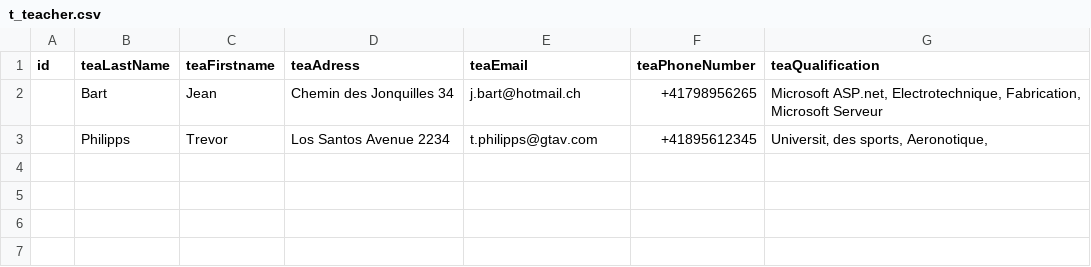
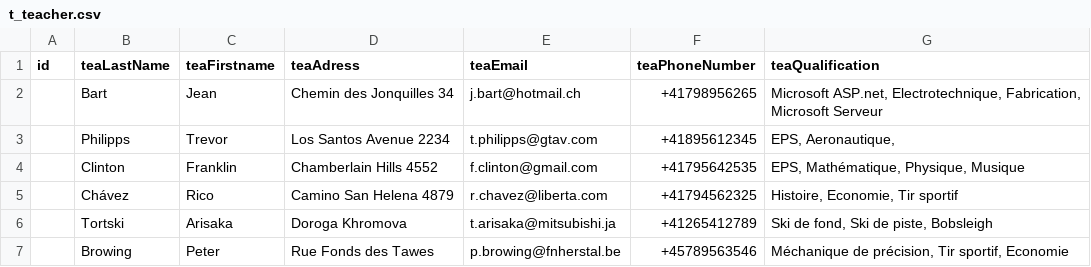
Before and after one commit to cochetyv/ProjectGGZ, a CSV file: CSV/t_teacher.csv, drawn as a sheet.

```diff
--- a/CSV/t_teacher.csv
+++ b/CSV/t_teacher.csv
@@ -2,2 +2,6 @@ id;teaLastName;teaFirstname;teaAdress;teaEmail;teaPhoneNumber;teaQualification
 ;Bart;Jean ;Chemin des Jonquilles 34;j.bart@hotmail.ch;+41798956265;Microsoft ASP.net, Electrotechnique, Fabrication, Microsoft Serveur
-;Philipps ;Trevor;Los Santos Avenue 2234;t.philipps@gtav.com;+41895612345;Universit‚ des sports, Aeronotique,
+;Philipps ;Trevor;Los Santos Avenue 2234;t.philipps@gtav.com;+41895612345;EPS, Aeronautique,
+;Clinton;Franklin;Chamberlain Hills 4552;f.clinton@gmail.com;+41795642535;EPS, Mathématique, Physique, Musique
+;Chávez;Rico;Camino San Helena 4879;r.chavez@liberta.com;+41794562325;Histoire, Economie, Tir sportif
+;Tortski;Arisaka;Doroga Khromova;t.arisaka@mitsubishi.ja;+41265412789;Ski de fond, Ski de piste, Bobsleigh
+;Browing;Peter;Rue Fonds des Tawes;p.browing@fnherstal.be;+45789563546;Méchanique de précision, Tir sportif, Economie
```
Also changed, not shown: CSV/t_formation.csv, 6 other files.
